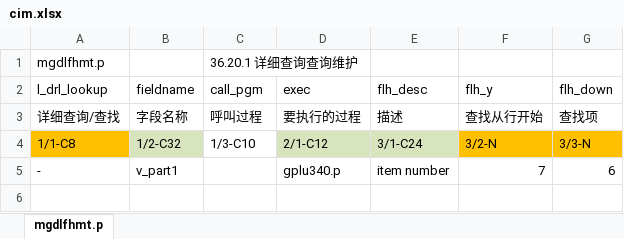
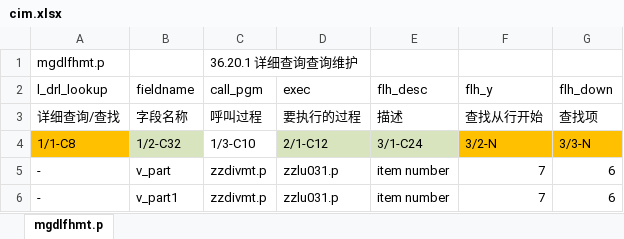
Before and after one commit to chrgu000/ss2k10, an Excel workbook: shinetsu/hld4/cim.xlsx, sheet mgdlfhmt.p, drawn as a sheet; values as stored, in another font and other column widths than the file's, no borders; addresses are those after the commit; the diff names each change by its address in the sheet, - before the commit and + after, or states it on an @@ line.

```diff
--- a/shinetsu/hld4/cim.xlsx (sheet mgdlfhmt.p)
+++ b/shinetsu/hld4/cim.xlsx (sheet mgdlfhmt.p)
+row 5: - | v_part | zzdivmt.p | zzlu031.p | item number | 7 | 6
-C6 (call_pgm): (empty)
+C6 (call_pgm): zzdivmt.p
-D6 (exec): gplu340.p
+D6 (exec): zzlu031.p
```
Also changed, not shown: 2 other files.
